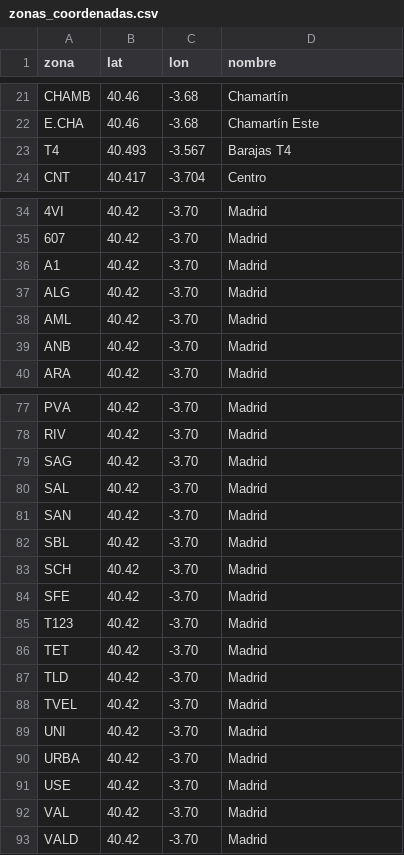
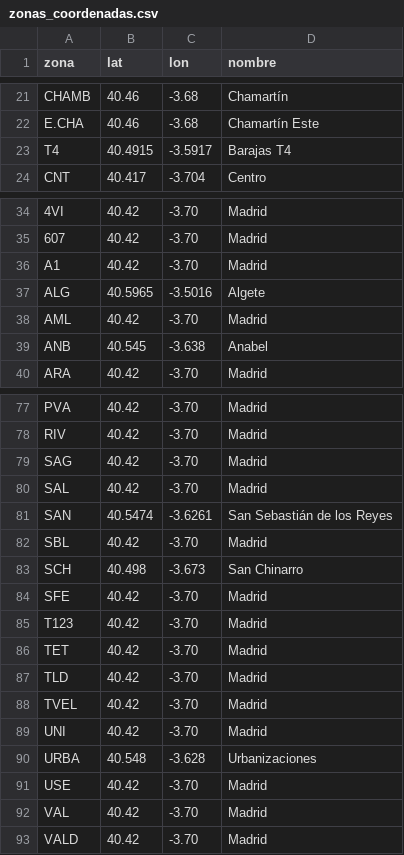
Before and after one commit to FloresDev/HeatMapNT, a CSV file: data/zonas_coordenadas.csv, drawn as a sheet; only a part is shown, gaps mark what is left out; the diff covers the shown part only; the diff names each change by its address in the sheet, - before the commit and + after, or states it on an @@ line.

```diff
--- a/data/zonas_coordenadas.csv
+++ b/data/zonas_coordenadas.csv
-B23 (lat): 40.493
+B23 (lat): 40.4915
-C23 (lon): -3.567
+C23 (lon): -3.5917
-B37 (lat): 40.42
+B37 (lat): 40.5965
-C37 (lon): -3.70
+C37 (lon): -3.5016
-D37 (nombre): Madrid
+D37 (nombre): Algete
-B39 (lat): 40.42
+B39 (lat): 40.545
-C39 (lon): -3.70
+C39 (lon): -3.638
-D39 (nombre): Madrid
+D39 (nombre): Anabel
-B81 (lat): 40.42
+B81 (lat): 40.5474
-C81 (lon): -3.70
+C81 (lon): -3.6261
-D81 (nombre): Madrid
+D81 (nombre): San Sebastián de los Reyes
-B83 (lat): 40.42
+B83 (lat): 40.498
-C83 (lon): -3.70
+C83 (lon): -3.673
-D83 (nombre): Madrid
+D83 (nombre): San Chinarro
-B90 (lat): 40.42
+B90 (lat): 40.548
-C90 (lon): -3.70
+C90 (lon): -3.628
-D90 (nombre): Madrid
+D90 (nombre): Urbanizaciones
```
Also changed, not shown: 17 edited cells elsewhere in this file, 2 other files.
